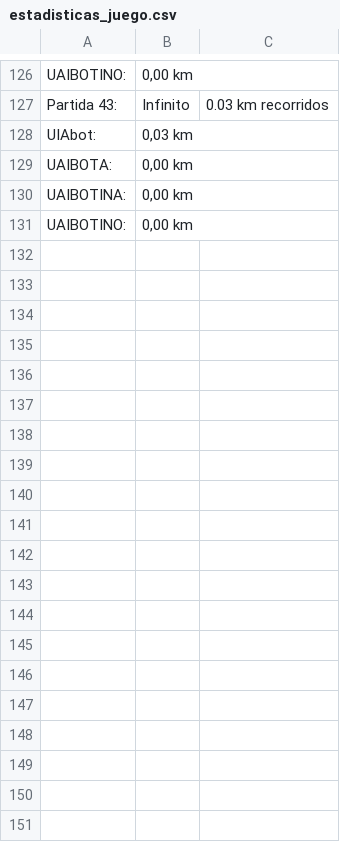
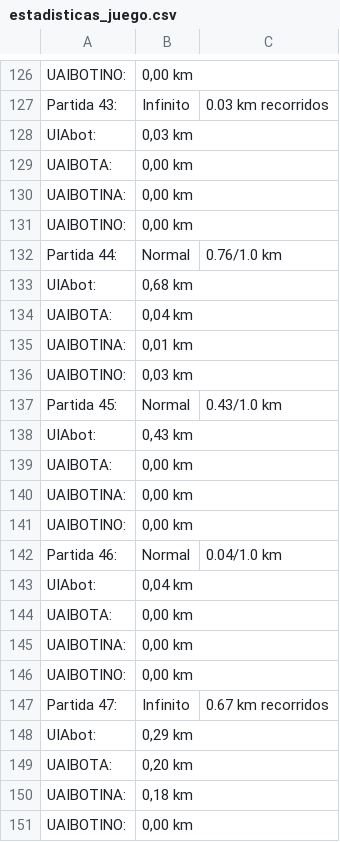
Before and after one commit to Jarvisgithub123/Juego, a CSV file: estadisticas_juego.csv, drawn as a sheet; only a part is shown, gaps mark what is left out; the diff covers the shown part only.

```diff
--- a/estadisticas_juego.csv
+++ b/estadisticas_juego.csv
@@ -131 +131,21 @@ UAIBOTINA:,"0,00 km"
 UAIBOTINO:,"0,00 km"
+Partida 44:,Normal,0.76/1.0 km
+UIAbot:,"0,68 km"
+UAIBOTA:,"0,04 km"
+UAIBOTINA:,"0,01 km"
+UAIBOTINO:,"0,03 km"
+Partida 45:,Normal,0.43/1.0 km
+UIAbot:,"0,43 km"
+UAIBOTA:,"0,00 km"
+UAIBOTINA:,"0,00 km"
+UAIBOTINO:,"0,00 km"
+Partida 46:,Normal,0.04/1.0 km
+UIAbot:,"0,04 km"
+UAIBOTA:,"0,00 km"
+UAIBOTINA:,"0,00 km"
+UAIBOTINO:,"0,00 km"
+Partida 47:,Infinito,0.67 km recorridos
+UIAbot:,"0,29 km"
+UAIBOTA:,"0,20 km"
+UAIBOTINA:,"0,18 km"
+UAIBOTINO:,"0,00 km"
```
Also changed, not shown: 10 added rows elsewhere in this file, 3 other files.
